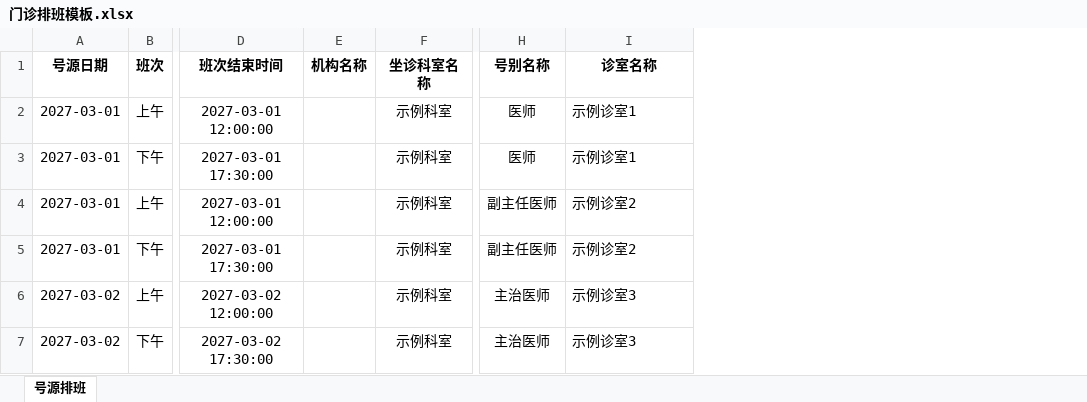
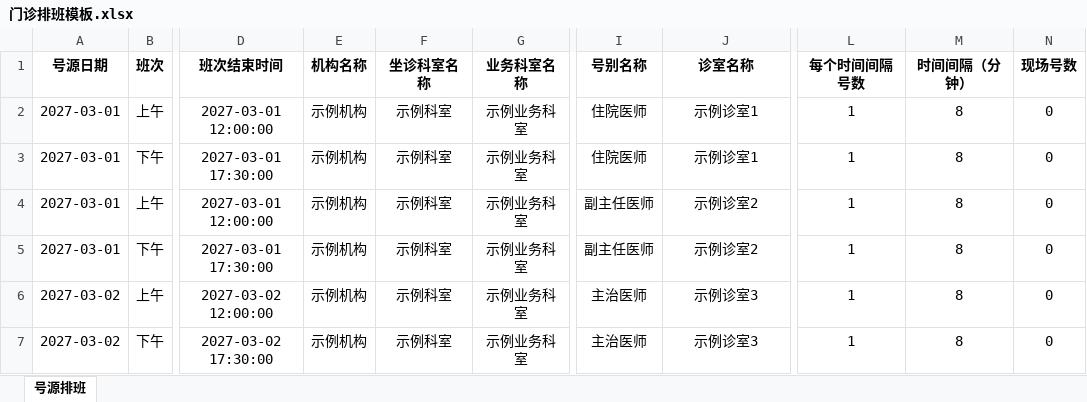
Before and after one commit to yakoylp/clinic-scheduling, an Excel workbook: 门诊排班模板.xlsx, sheet 号源排班, drawn as a sheet; only a part is shown, gaps mark what is left out; values as stored, in another font and other column widths than the file's, no borders; addresses are those after the commit; the diff names each change by its address in the sheet, - before the commit and + after, or states it on an @@ line.

Commit message:
导出改为 14 列（新增业务科室名称、现场号数）；导出默认桌面、文件名为坐诊科室名称-年月；号别名称「医师」规范为「住院医师」；新增清空画笔（左键清、右键撤回）与右键整列换人

```diff
--- a/门诊排班模板.xlsx (sheet 号源排班)
+++ b/门诊排班模板.xlsx (sheet 号源排班)
+column G (业务科室名称), rows 2-7: all 示例业务科室
+column L (每个时间间隔号数), rows 2-7: all 1
+column M (时间间隔（分钟）), rows 2-7: all 8
+column N (现场号数), rows 2-7: all 0
-E2:E7 (机构名称): (empty)
+E2:E7 (机构名称): 示例机构
-I2:I3 (号别名称): 医师
+I2:I3 (号别名称): 住院医师
-J2:J7 alignment: left
+J2:J7 alignment: center
```
Also changed, not shown: 18 other files.
